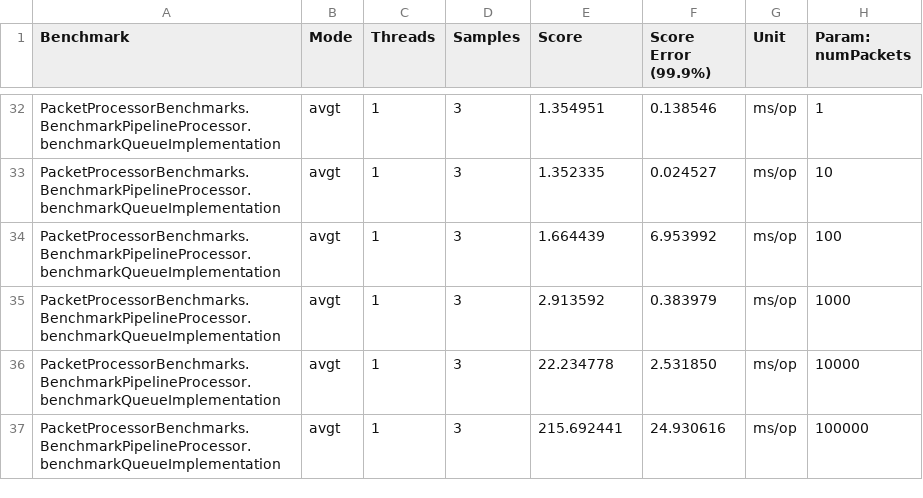
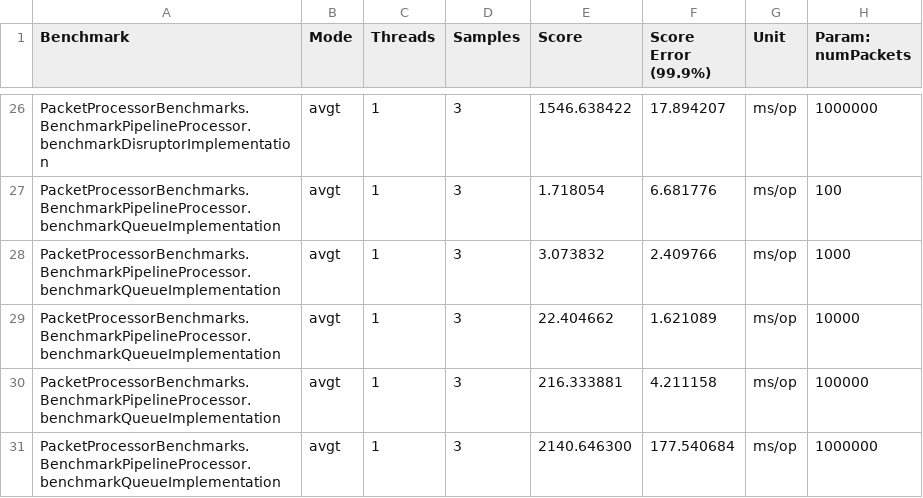
Before and after one commit to gordonl0811/LowLatencyProgramming, a CSV file: packet-processor/jmh-result.csv, drawn as a sheet; only a part is shown, gaps mark what is left out; the diff covers the shown part only.

Commit message:
Benchmark results updated

```diff
--- a/packet-processor/jmh-result.csv
+++ b/packet-processor/jmh-result.csv
@@ -32,6 +26,6 @@
-"PacketProcessorBenchmarks.BenchmarkPipelineProcessor.benchmarkQueueImplementation","avgt",1,3,1.354951,0.138546,"ms/op",1
-"PacketProcessorBenchmarks.BenchmarkPipelineProcessor.benchmarkQueueImplementation","avgt",1,3,1.352335,0.024527,"ms/op",10
-"PacketProcessorBenchmarks.BenchmarkPipelineProcessor.benchmarkQueueImplementation","avgt",1,3,1.664439,6.953992,"ms/op",100
-"PacketProcessorBenchmarks.BenchmarkPipelineProcessor.benchmarkQueueImplementation","avgt",1,3,2.913592,0.383979,"ms/op",1000
-"PacketProcessorBenchmarks.BenchmarkPipelineProcessor.benchmarkQueueImplementation","avgt",1,3,22.234778,2.531850,"ms/op",10000
-"PacketProcessorBenchmarks.BenchmarkPipelineProcessor.benchmarkQueueImplementation","avgt",1,3,215.692441,24.930616,"ms/op",100000
+"PacketProcessorBenchmarks.BenchmarkPipelineProcessor.benchmarkDisruptorImplementation","avgt",1,3,1546.638422,17.894207,"ms/op",1000000
+"PacketProcessorBenchmarks.BenchmarkPipelineProcessor.benchmarkQueueImplementation","avgt",1,3,1.718054,6.681776,"ms/op",100
+"PacketProcessorBenchmarks.BenchmarkPipelineProcessor.benchmarkQueueImplementation","avgt",1,3,3.073832,2.409766,"ms/op",1000
+"PacketProcessorBenchmarks.BenchmarkPipelineProcessor.benchmarkQueueImplementation","avgt",1,3,22.404662,1.621089,"ms/op",10000
+"PacketProcessorBenchmarks.BenchmarkPipelineProcessor.benchmarkQueueImplementation","avgt",1,3,216.333881,4.211158,"ms/op",100000
+"PacketProcessorBenchmarks.BenchmarkPipelineProcessor.benchmarkQueueImplementation","avgt",1,3,2140.646300,177.540684,"ms/op",1000000
```
Also changed, not shown: 6 removed rows and 56 edited cells elsewhere in this file.
